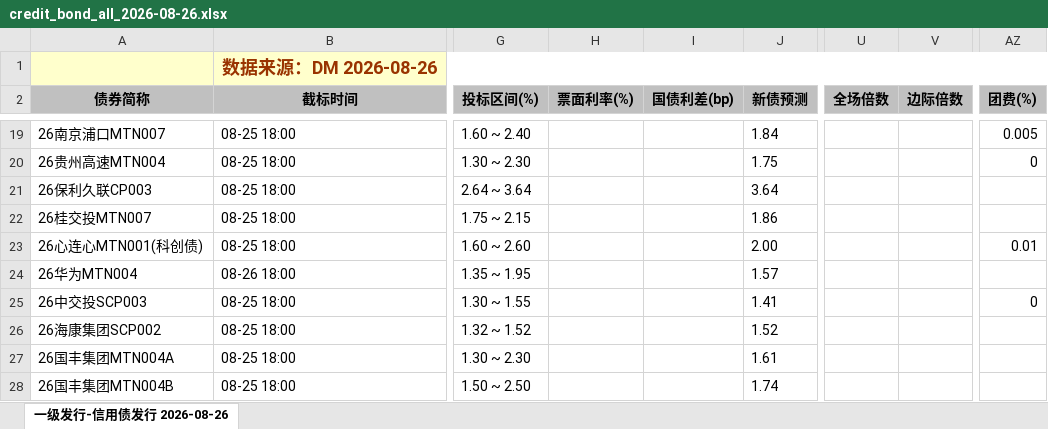
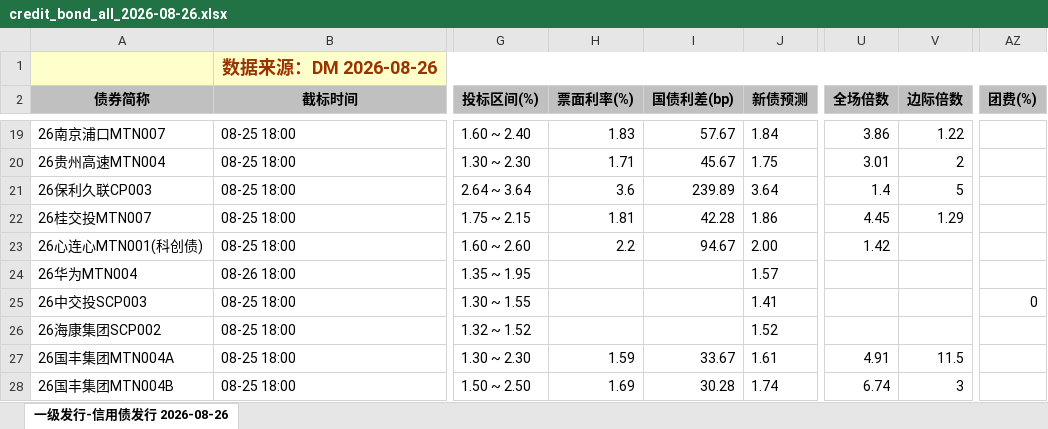
Before and after one commit to geomouse/innodealing-bond-export, an Excel workbook: data/credit_bond_all_2026-08-26.xlsx, sheet 一级发行-信用债发行 2026-08-26, drawn as a sheet; only a part is shown, gaps mark what is left out; values as stored, in another font and other column widths than the file's, no borders; charts and pictures not drawn; the diff covers the shown part only; the diff names each change by its address in the sheet, - before the commit and + after, or states it on an @@ line.

```diff
--- a/data/credit_bond_all_2026-08-26.xlsx (sheet 一级发行-信用债发行 2026-08-26)
+++ b/data/credit_bond_all_2026-08-26.xlsx (sheet 一级发行-信用债发行 2026-08-26)
-H19 (票面利率(%)): (empty)
+H19 (票面利率(%)): 1.83
-I19 (国债利差(bp)): (empty)
+I19 (国债利差(bp)): 57.67
-U19 (全场倍数): (empty)
+U19 (全场倍数): 3.86
-V19 (边际倍数): (empty)
+V19 (边际倍数): 1.22
-AZ19 (团费(%)): 0.005
+AZ19 (团费(%)): (empty)
-H20 (票面利率(%)): (empty)
+H20 (票面利率(%)): 1.71
-I20 (国债利差(bp)): (empty)
+I20 (国债利差(bp)): 45.67
-U20 (全场倍数): (empty)
+U20 (全场倍数): 3.01
-V20 (边际倍数): (empty)
+V20 (边际倍数): 2
-AZ20 (团费(%)): 0
+AZ20 (团费(%)): (empty)
-H21 (票面利率(%)): (empty)
+H21 (票面利率(%)): 3.6
-I21 (国债利差(bp)): (empty)
+I21 (国债利差(bp)): 239.89
-U21 (全场倍数): (empty)
+U21 (全场倍数): 1.4
-V21 (边际倍数): (empty)
+V21 (边际倍数): 5
-H22 (票面利率(%)): (empty)
+H22 (票面利率(%)): 1.81
-I22 (国债利差(bp)): (empty)
+I22 (国债利差(bp)): 42.28
-U22 (全场倍数): (empty)
+U22 (全场倍数): 4.45
-V22 (边际倍数): (empty)
+V22 (边际倍数): 1.29
-H23 (票面利率(%)): (empty)
+H23 (票面利率(%)): 2.2
-I23 (国债利差(bp)): (empty)
+I23 (国债利差(bp)): 94.67
-U23 (全场倍数): (empty)
+U23 (全场倍数): 1.42
-AZ23 (团费(%)): 0.01
+AZ23 (团费(%)): (empty)
-H27 (票面利率(%)): (empty)
+H27 (票面利率(%)): 1.59
-I27 (国债利差(bp)): (empty)
+I27 (国债利差(bp)): 33.67
-U27 (全场倍数): (empty)
+U27 (全场倍数): 4.91
-V27 (边际倍数): (empty)
+V27 (边际倍数): 11.5
-H28 (票面利率(%)): (empty)
+H28 (票面利率(%)): 1.69
-I28 (国债利差(bp)): (empty)
+I28 (国债利差(bp)): 30.28
-U28 (全场倍数): (empty)
+U28 (全场倍数): 6.74
-V28 (边际倍数): (empty)
+V28 (边际倍数): 3
```
Also changed, not shown: 1 added row and 143 edited cells elsewhere in this sheet, data/credit_bond_2026-08-20.xlsx, data/credit_bond_2026-08-21.xlsx, 6 other files.
